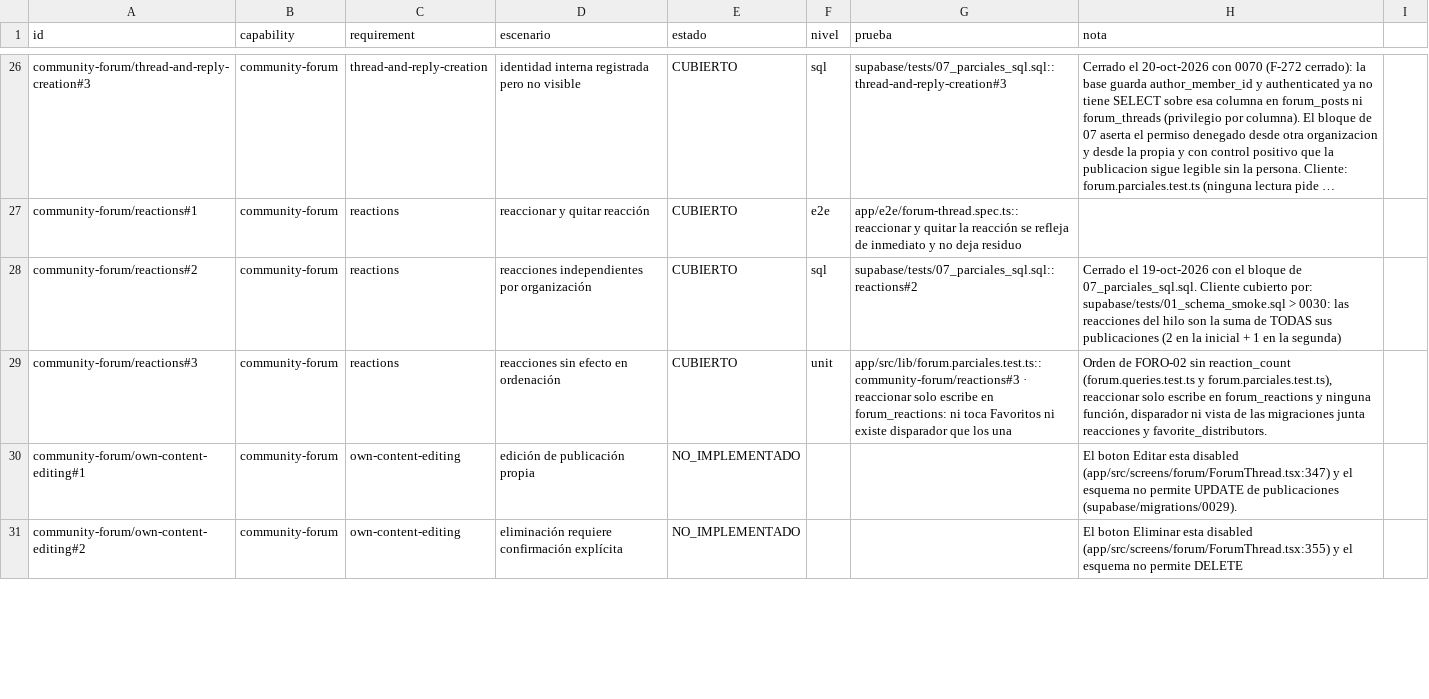
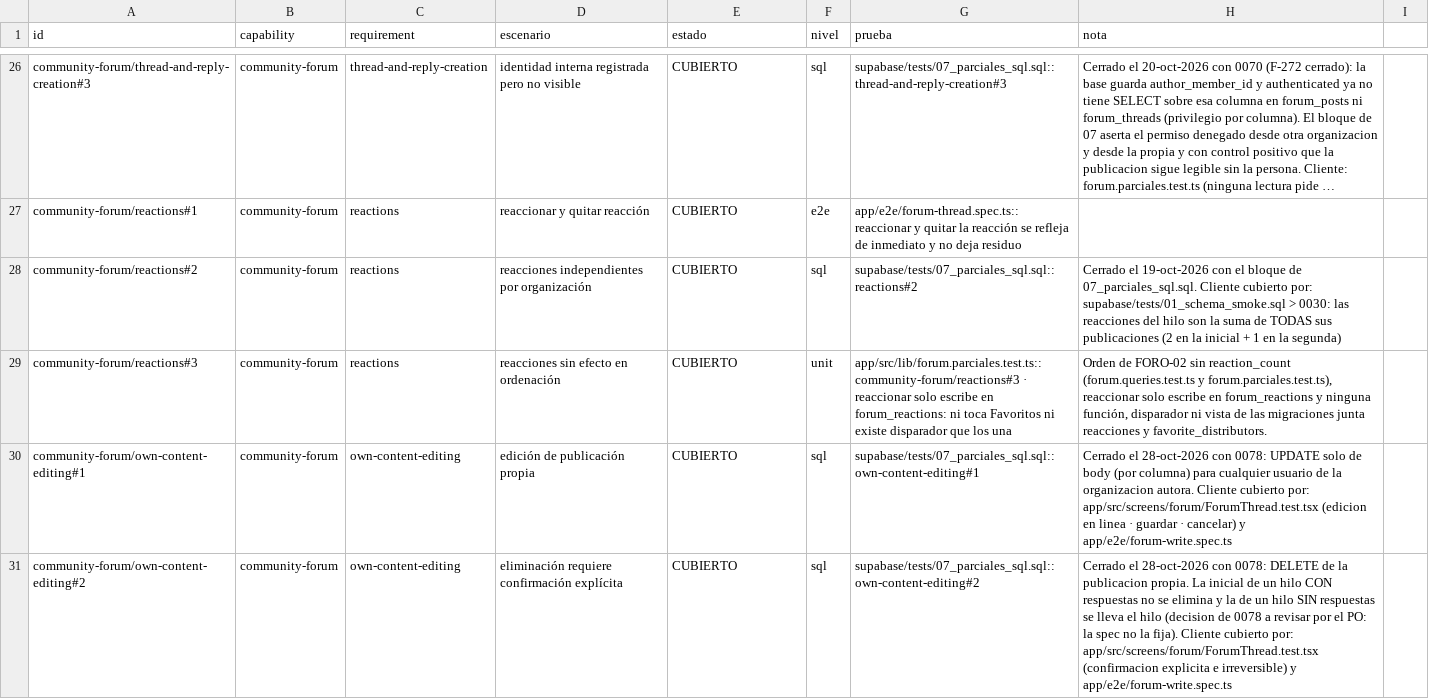
Before and after one commit to aguillensp-sudo/RinWorld.io, a CSV file: openspec/v1/trazabilidad.csv, drawn as a sheet; only a part is shown, gaps mark what is left out; long unchanged cells end in …; the diff covers the shown part only.

```diff
--- a/openspec/v1/trazabilidad.csv
+++ b/openspec/v1/trazabilidad.csv
@@ -29,3 +29,3 @@ community-forum/reactions#2;community-forum;reactions;reacciones independientes
 community-forum/reactions#3;community-forum;reactions;reacciones sin efecto en ordenación;CUBIERTO;unit;app/src/lib/forum.parciales.test.ts::community-forum/reactions#3 · reaccionar solo escribe en forum_reactions: ni toca Favoritos ni existe disparador que los una;Orden de FORO-02 sin reaction_count (forum.queries.test.ts y forum.parciales.test.ts), reaccionar solo escribe en forum_reactions y ninguna función, disparador ni vista de las migraciones junta reacciones y favorite_distributors.
-community-forum/own-content-editing#1;community-forum;own-content-editing;edición de publicación propia;NO_IMPLEMENTADO;;;El boton Editar esta disabled (app/src/screens/forum/ForumThread.tsx:347) y el esquema no permite UPDATE de publicaciones (supabase/migrations/0029).
-community-forum/own-content-editing#2;community-forum;own-content-editing;eliminación requiere confirmación explícita;NO_IMPLEMENTADO;;;El boton Eliminar esta disabled (app/src/screens/forum/ForumThread.tsx:355) y el esquema no permite DELETE
+community-forum/own-content-editing#1;community-forum;own-content-editing;edición de publicación propia;CUBIERTO;sql;supabase/tests/07_parciales_sql.sql::own-content-editing#1;Cerrado el 28-oct-2026 con 0078: UPDATE solo de body (por columna) para cualquier usuario de la organizacion autora. Cliente cubierto por: app/src/screens/forum/ForumThread.test.tsx (edicion en linea · guardar · cancelar) y app/e2e/forum-write.spec.ts
+community-forum/own-content-editing#2;community-forum;own-content-editing;eliminación requiere confirmación explícita;CUBIERTO;sql;supabase/tests/07_parciales_sql.sql::own-content-editing#2;Cerrado el 28-oct-2026 con 0078: DELETE de la publicacion propia. La inicial de un hilo CON respuestas no se elimina y la de un hilo SIN respuestas se lleva el hilo (decision de 0078 a revisar por el PO: la spec no la fija). Cliente cubierto por: app/src/screens/forum/ForumThread.test.tsx (confirmacion explicita e irreversible) y app/e2e/forum-write.spec.ts
```
Also changed, not shown: 6 edited cells elsewhere in this file, 23 other files.
